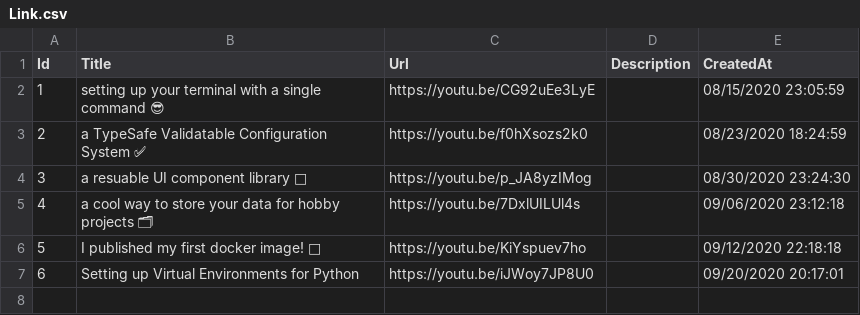
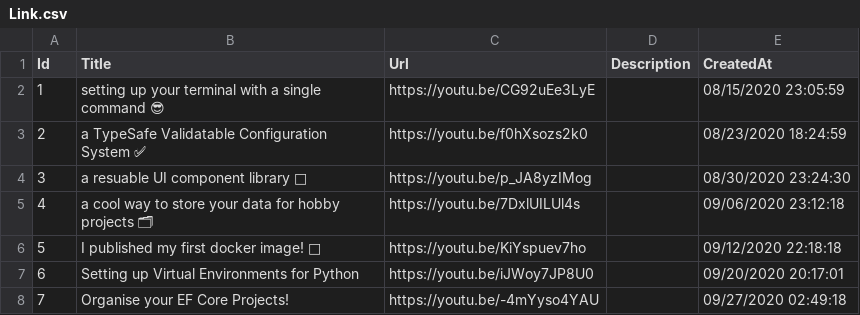
Before and after one commit to mrsauravsahu/DEPRECATED-mrsauravsahu.github.io, a CSV file: store/Link.csv, drawn as a sheet; the diff names each change by its address in the sheet, - before the commit and + after, or states it on an @@ line.

Commit message:
improv: add new YouTube video (#109)

```diff
--- a/store/Link.csv
+++ b/store/Link.csv
+row 8: 7 | Organise your EF Core Projects! | https://youtu.be/-4mYyso4YAU |  | 09/27/2020 02:49:18
```
